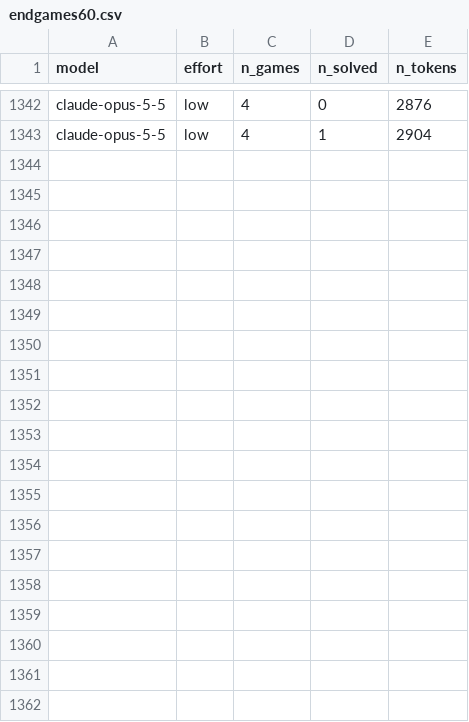
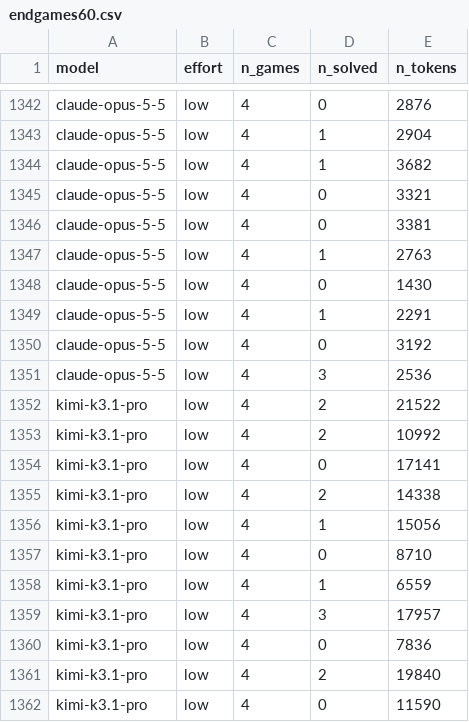
Before and after one commit to okuvshynov/simul, a CSV file: out/endgames60.csv, drawn as a sheet; only a part is shown, gaps mark what is left out; the diff covers the shown part only; the diff names each change by its address in the sheet, - before the commit and + after, or states it on an @@ line.

Commit message:
eg up

```diff
--- a/out/endgames60.csv
+++ b/out/endgames60.csv
+row 1344: claude-opus-5-5 | low | 4 | 1 | 3682
+row 1345: claude-opus-5-5 | low | 4 | 0 | 3321
+row 1346: claude-opus-5-5 | low | 4 | 0 | 3381
+row 1347: claude-opus-5-5 | low | 4 | 1 | 2763
+row 1348: claude-opus-5-5 | low | 4 | 0 | 1430
+row 1349: claude-opus-5-5 | low | 4 | 1 | 2291
+row 1350: claude-opus-5-5 | low | 4 | 0 | 3192
+row 1351: claude-opus-5-5 | low | 4 | 3 | 2536
+row 1352: kimi-k3.1-pro | low | 4 | 2 | 21522
+row 1353: kimi-k3.1-pro | low | 4 | 2 | 10992
+row 1354: kimi-k3.1-pro | low | 4 | 0 | 17141
+row 1355: kimi-k3.1-pro | low | 4 | 2 | 14338
+row 1356: kimi-k3.1-pro | low | 4 | 1 | 15056
+row 1357: kimi-k3.1-pro | low | 4 | 0 | 8710
+row 1358: kimi-k3.1-pro | low | 4 | 1 | 6559
+row 1359: kimi-k3.1-pro | low | 4 | 3 | 17957
+row 1360: kimi-k3.1-pro | low | 4 | 0 | 7836
+row 1361: kimi-k3.1-pro | low | 4 | 2 | 19840
+row 1362: kimi-k3.1-pro | low | 4 | 0 | 11590
```
Also changed, not shown: 19 added rows elsewhere in this file.
